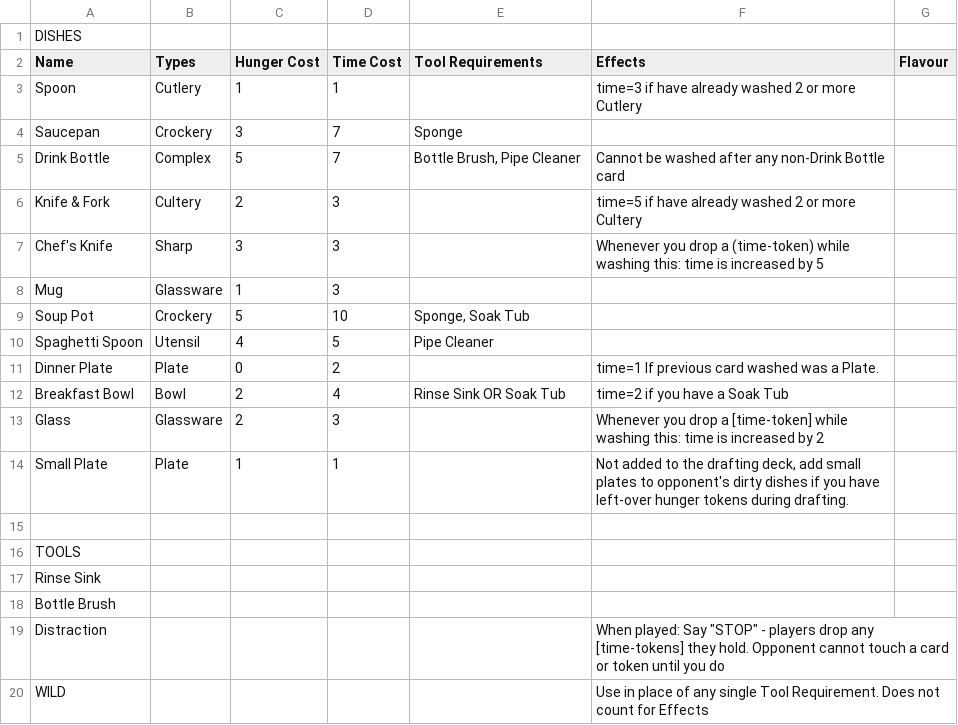
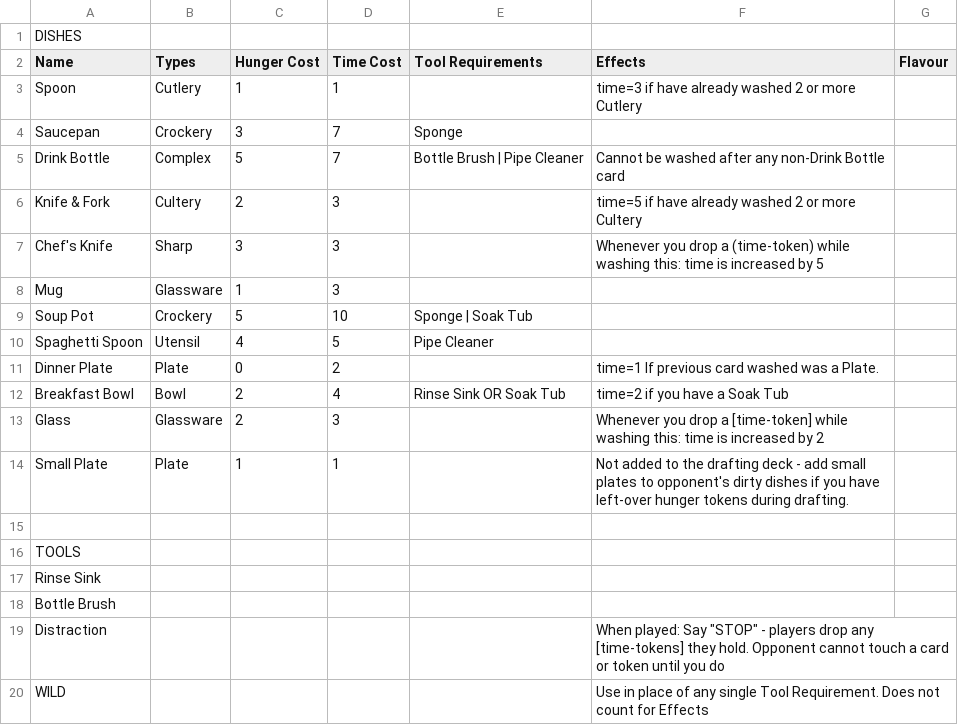
Before and after one commit to joeldipops/TableTop, a CSV file: WashingUp/cards.csv, drawn as a sheet; only a part is shown.

Commit message:
Update cards.csv

```diff
--- a/WashingUp/cards.csv
+++ b/WashingUp/cards.csv
@@ -4,3 +4,3 @@ Spoon,Cutlery,1,1,,time=3 if have already washed 2 or more Cutlery,
 Saucepan,Crockery,3,7,Sponge,,
-Drink Bottle,Complex,5,7,"Bottle Brush, Pipe Cleaner",Cannot be washed after any non-Drink Bottle card,
+Drink Bottle,Complex,5,7,"Bottle Brush | Pipe Cleaner",Cannot be washed after any non-Drink Bottle card,
 Knife & Fork,Cultery,2,3,,time=5 if have already washed 2 or more Cultery,
@@ -8,3 +8,3 @@ Chef's Knife,Sharp,3,3,,"Whenever you drop a (time-token) while washing this: ti
 Mug,Glassware,1,3,,,
-Soup Pot,Crockery,5,10,"Sponge, Soak Tub",,
+Soup Pot,Crockery,5,10,"Sponge | Soak Tub",,
 Spaghetti Spoon,Utensil,4,5,Pipe Cleaner,,
@@ -13,3 +13,3 @@ Breakfast Bowl,Bowl,2,4,Rinse Sink OR Soak Tub,time=2 if you have a Soak Tub,
 Glass,Glassware,2,3,,"Whenever you drop a [time-token] while washing this: time is increased by 2",
-Small Plate,Plate, 1, 1,, "Not added to the drafting deck, add small plates to opponent's dirty dishes if you have left-over hunger tokens during drafting.",
+Small Plate,Plate, 1, 1,, "Not added to the drafting deck - add small plates to opponent's dirty dishes if you have left-over hunger tokens during drafting.",
 ,,,,,,
```
